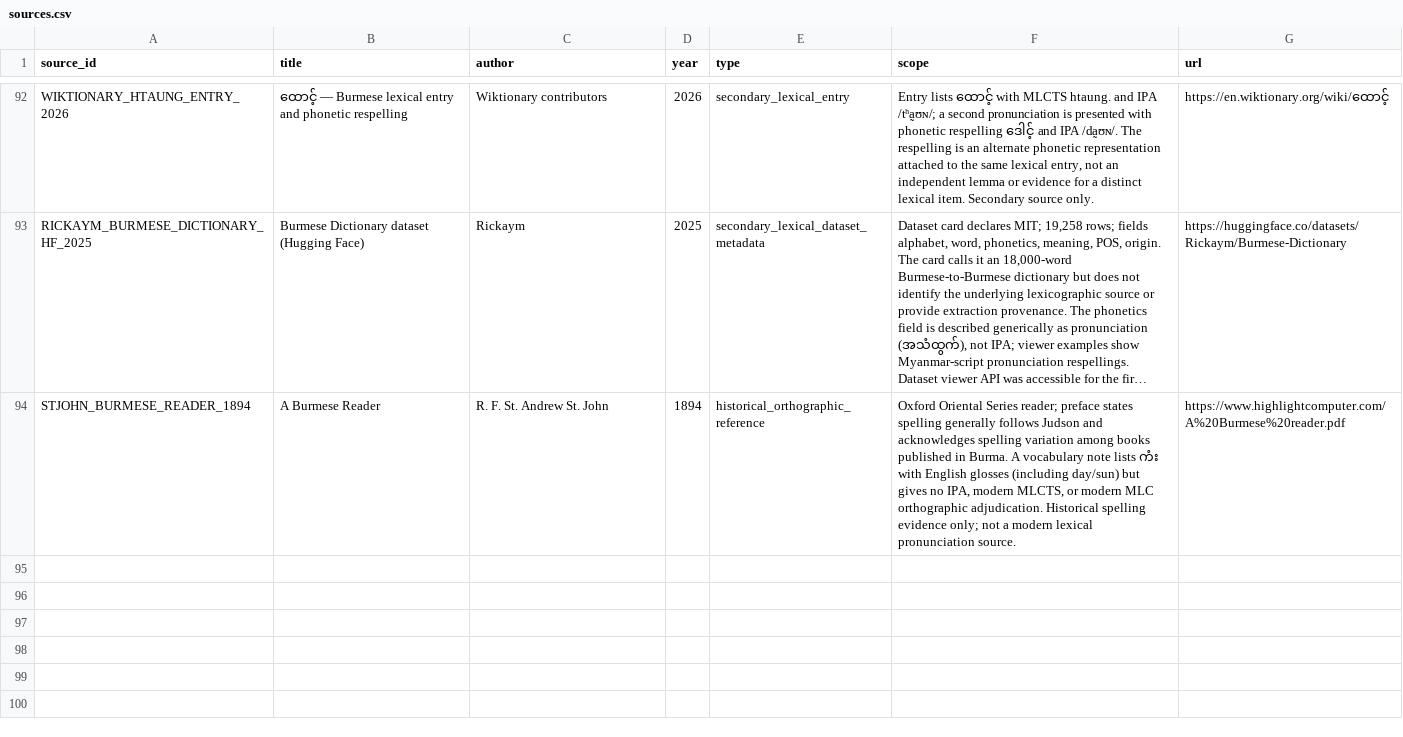
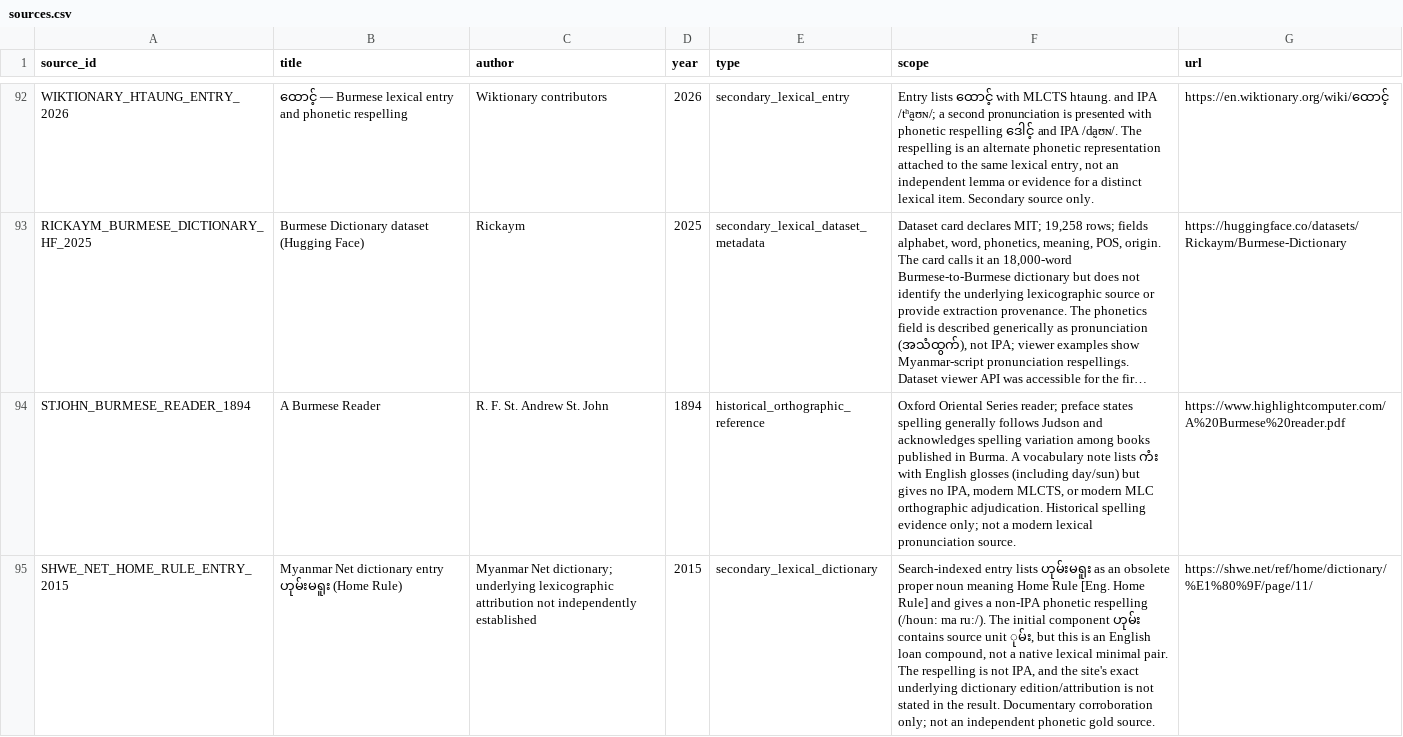
Before and after one commit to ClippyFirst/Burmese-Ukrainian-Phonetic-System, a CSV file: data/burmese/sources.csv, drawn as a sheet; only a part is shown, gaps mark what is left out; long unchanged cells end in …; the diff names each change by its address in the sheet, - before the commit and + after, or states it on an @@ line.

```diff
--- a/data/burmese/sources.csv
+++ b/data/burmese/sources.csv
+row 95: SHWE_NET_HOME_RULE_ENTRY_2015 | Myanmar Net dictionary entry ဟုမ်းမရူး (Home Rule) | Myanmar Net dictionary; underlying lexicographic attribution not independently established | 2015 | secondary_lexical_dictionary | Search-indexed entry lists ဟုမ်းမရူး as an obsolete proper noun meaning Home Rule [Eng. Home Rule] and gives a non-IPA phonetic respelling (/houn: ma ru:/). The initial component ဟုမ်း contains source unit ုမ်း, but this is an English loan compound, not a native lexical minimal pair. The respelling is not IPA, and the site's exact underlying dictionary edition/attribution is not stated in the result. Documentary corroboration only; not an independent phonetic gold source. | https://shwe.net/ref/home/dictionary/%E1%80%9F/page/11/
```
Also changed, not shown: data/burmese/romanization_rime_collision_lexical_audit.csv, data/burmese/source_claims.csv, 4 other files.
